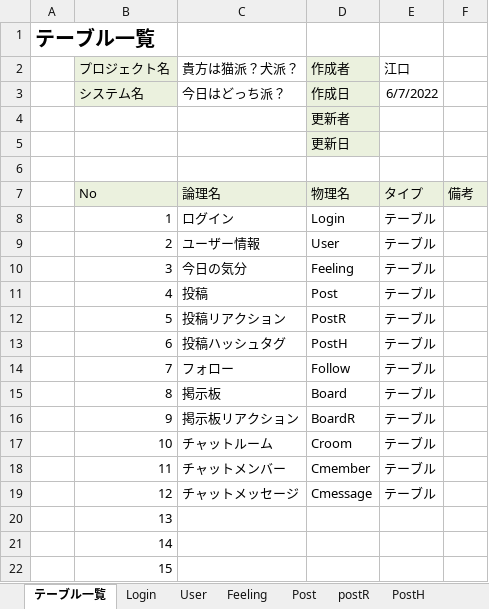
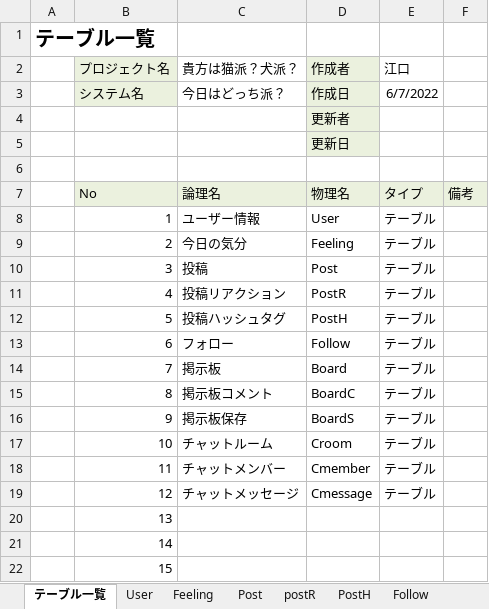
Before and after one commit to dojo2022/B-4, an Excel workbook: doc/04_DB定義書_貴方はどっち派.xlsx, sheet テーブル一覧, drawn as a sheet; only a part is shown; values as stored, in another font and other column widths than the file's, no borders; the diff names each change by its address in the sheet, - before the commit and + after, or states it on an @@ line.

```diff
--- a/doc/04_DB定義書_貴方はどっち派.xlsx (sheet テーブル一覧)
+++ b/doc/04_DB定義書_貴方はどっち派.xlsx (sheet テーブル一覧)
-sheet tab: Login
-C8 (貴方は猫派？犬派？): ログイン
+C8 (貴方は猫派？犬派？): ユーザー情報
-D8 (作成者): Login
+D8 (作成者): User
-C9 (貴方は猫派？犬派？): ユーザー情報
+C9 (貴方は猫派？犬派？): 今日の気分
-D9 (作成者): User
+D9 (作成者): Feeling
-C10 (貴方は猫派？犬派？): 今日の気分
+C10 (貴方は猫派？犬派？): 投稿
-D10 (作成者): Feeling
+D10 (作成者): Post
-C11 (貴方は猫派？犬派？): 投稿
+C11 (貴方は猫派？犬派？): 投稿リアクション
-D11 (作成者): Post
+D11 (作成者): PostR
-C12 (貴方は猫派？犬派？): 投稿リアクション
+C12 (貴方は猫派？犬派？): 投稿ハッシュタグ
-D12 (作成者): PostR
+D12 (作成者): PostH
-C13 (貴方は猫派？犬派？): 投稿ハッシュタグ
+C13 (貴方は猫派？犬派？): フォロー
-D13 (作成者): PostH
+D13 (作成者): Follow
-C14 (貴方は猫派？犬派？): フォロー
+C14 (貴方は猫派？犬派？): 掲示板
-D14 (作成者): Follow
+D14 (作成者): Board
-C15 (貴方は猫派？犬派？): 掲示板
+C15 (貴方は猫派？犬派？): 掲示板コメント
-D15 (作成者): Board
+D15 (作成者): BoardC
-C16 (貴方は猫派？犬派？): 掲示板リアクション
+C16 (貴方は猫派？犬派？): 掲示板保存
-D16 (作成者): BoardR
+D16 (作成者): BoardS
```
Also changed, not shown: sheet Cmessage, sheet Board, sheet BoardC, other sheet tabs.
